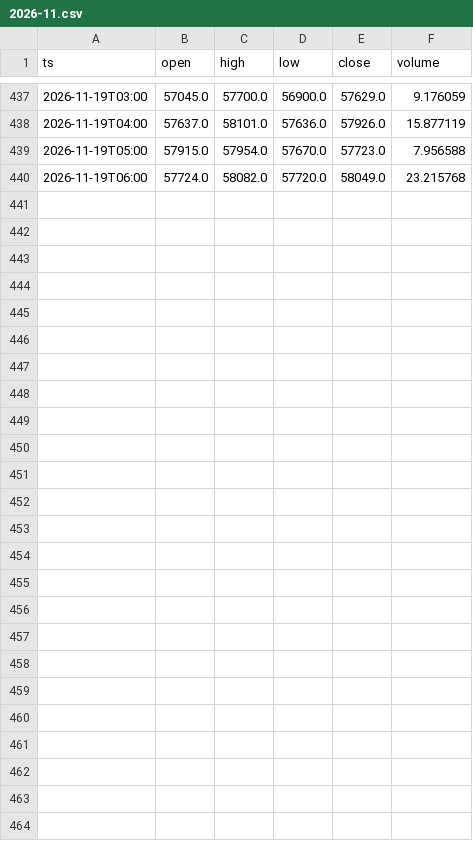
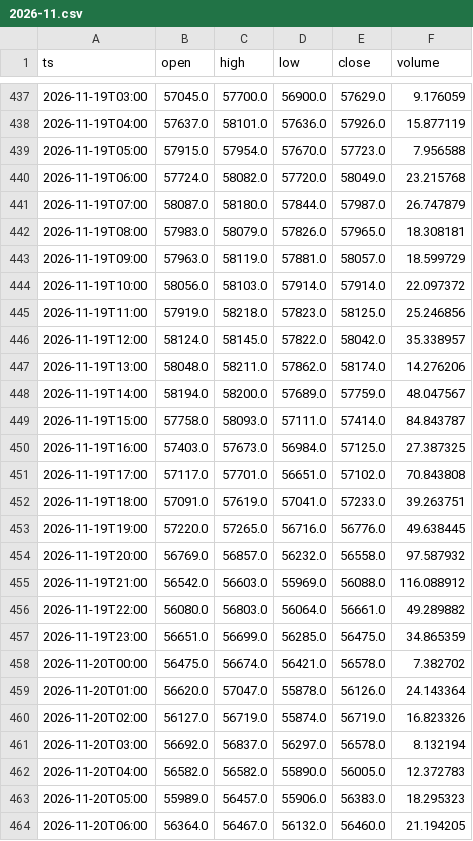
Before and after one commit to abrilcalle/academia-agentes, a CSV file: data/btc_eur_1h/2026-11.csv, drawn as a sheet; only a part is shown, gaps mark what is left out; the diff names each change by its address in the sheet, - before the commit and + after, or states it on an @@ line.

```diff
--- a/data/btc_eur_1h/2026-11.csv
+++ b/data/btc_eur_1h/2026-11.csv
+row 441: 2026-11-19T07:00 | 58087.0 | 58180.0 | 57844.0 | 57987.0 | 26.747879
+row 442: 2026-11-19T08:00 | 57983.0 | 58079.0 | 57826.0 | 57965.0 | 18.308181
+row 443: 2026-11-19T09:00 | 57963.0 | 58119.0 | 57881.0 | 58057.0 | 18.599729
+row 444: 2026-11-19T10:00 | 58056.0 | 58103.0 | 57914.0 | 57914.0 | 22.097372
+row 445: 2026-11-19T11:00 | 57919.0 | 58218.0 | 57823.0 | 58125.0 | 25.246856
+row 446: 2026-11-19T12:00 | 58124.0 | 58145.0 | 57822.0 | 58042.0 | 35.338957
+row 447: 2026-11-19T13:00 | 58048.0 | 58211.0 | 57862.0 | 58174.0 | 14.276206
+row 448: 2026-11-19T14:00 | 58194.0 | 58200.0 | 57689.0 | 57759.0 | 48.047567
+row 449: 2026-11-19T15:00 | 57758.0 | 58093.0 | 57111.0 | 57414.0 | 84.843787
+row 450: 2026-11-19T16:00 | 57403.0 | 57673.0 | 56984.0 | 57125.0 | 27.387325
+row 451: 2026-11-19T17:00 | 57117.0 | 57701.0 | 56651.0 | 57102.0 | 70.843808
+row 452: 2026-11-19T18:00 | 57091.0 | 57619.0 | 57041.0 | 57233.0 | 39.263751
+row 453: 2026-11-19T19:00 | 57220.0 | 57265.0 | 56716.0 | 56776.0 | 49.638445
+row 454: 2026-11-19T20:00 | 56769.0 | 56857.0 | 56232.0 | 56558.0 | 97.587932
+row 455: 2026-11-19T21:00 | 56542.0 | 56603.0 | 55969.0 | 56088.0 | 116.088912
+row 456: 2026-11-19T22:00 | 56080.0 | 56803.0 | 56064.0 | 56661.0 | 49.289882
+row 457: 2026-11-19T23:00 | 56651.0 | 56699.0 | 56285.0 | 56475.0 | 34.865359
+row 458: 2026-11-20T00:00 | 56475.0 | 56674.0 | 56421.0 | 56578.0 | 7.382702
+row 459: 2026-11-20T01:00 | 56620.0 | 57047.0 | 55878.0 | 56126.0 | 24.143364
+row 460: 2026-11-20T02:00 | 56127.0 | 56719.0 | 55874.0 | 56719.0 | 16.823326
+row 461: 2026-11-20T03:00 | 56692.0 | 56837.0 | 56297.0 | 56578.0 | 8.132194
+row 462: 2026-11-20T04:00 | 56582.0 | 56582.0 | 55890.0 | 56005.0 | 12.372783
+row 463: 2026-11-20T05:00 | 55989.0 | 56457.0 | 55906.0 | 56383.0 | 18.295323
+row 464: 2026-11-20T06:00 | 56364.0 | 56467.0 | 56132.0 | 56460.0 | 21.194205
```
Also changed, not shown: data/btc_eur_flujo_1h/2026-11.csv, data/eth_eur_1h/2026-11.csv, 11 other files.
